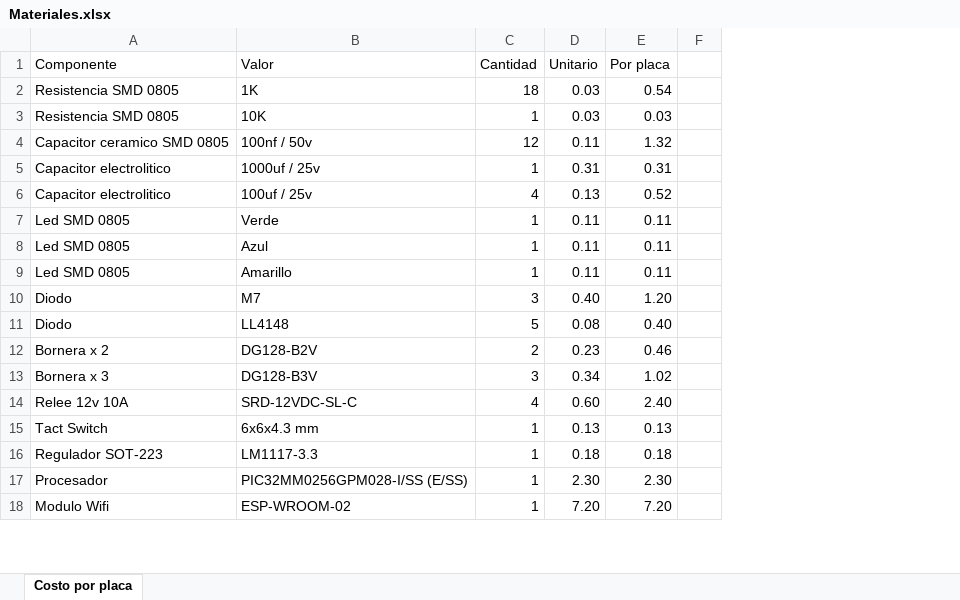
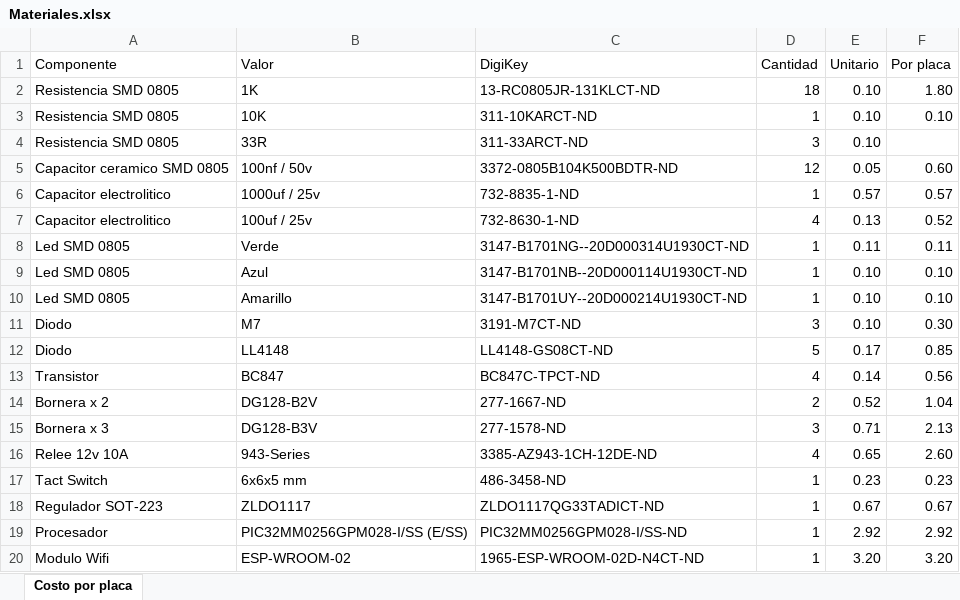
Before and after one commit to wpirri/dom32-io-wifi, an Excel workbook: Documento/Materiales.xlsx, sheet Costo por placa, drawn as a sheet; only a part is shown; values as stored, in another font and other column widths than the file's, no borders; removed rows and columns are numbered as before the commit, all else as after; the diff covers the shown part only; the diff names each change by its address in the sheet, - before the commit and + after, or states it on an @@ line.

Commit message:
Cambio en resistencia 22R por 33R
Cambio en resistencia 22R por 33R

```diff
--- a/Documento/Materiales.xlsx (sheet Costo por placa)
+++ b/Documento/Materiales.xlsx (sheet Costo por placa)
+column C (DigiKey), rows 2-3: 13-RC0805JR-131KLCT-ND | 311-10KARCT-ND; rows 5-12: 3372-0805B104K500BDTR-ND | 732-8835-1-ND | 732-8630-1-ND | 3147-B1701NG--20D000314U1930CT-ND | 3147-B1701NB--20D000114U1930CT-ND | 3147-B1701UY--20D000214U1930CT-ND | 3191-M7CT-ND | LL4148-GS08CT-ND; rows 14-15: 277-1667-ND | 277-1578-ND; rows 19-20: PIC32MM0256GPM028-I/SS-ND | 1965-ESP-WROOM-02D-N4CT-ND
-column F, empty
-E2:E3 (Unitario): 0.03
+E2:E3 (Unitario): 0.10
-F2 (Por placa): 0.54
+F2 (Por placa): 1.80
-F3 (Por placa): 0.03
+F3 (Por placa): 0.10
+row 4: Resistencia SMD 0805 | 33R | 311-33ARCT-ND | 3 | 0.10
-E5 (Unitario): 0.11
+E5 (Unitario): 0.05
-F5 (Por placa): 1.32
+F5 (Por placa): 0.60
-E6 (Unitario): 0.31
+E6 (Unitario): 0.57
-F6 (Por placa): 0.31
+F6 (Por placa): 0.57
-E9:E10 (Unitario): 0.11
+E9:E10 (Unitario): 0.10
-F9:F10 (Por placa): 0.11
+F9:F10 (Por placa): 0.10
-E11 (Unitario): 0.40
+E11 (Unitario): 0.10
-F11 (Por placa): 1.20
+F11 (Por placa): 0.30
-E12 (Unitario): 0.08
+E12 (Unitario): 0.17
-F12 (Por placa): 0.40
+F12 (Por placa): 0.85
+row 13: Transistor | BC847 | BC847C-TPCT-ND | 4 | 0.14 | 0.56
-E14 (Unitario): 0.23
+E14 (Unitario): 0.52
-F14 (Por placa): 0.46
+F14 (Por placa): 1.04
-E15 (Unitario): 0.34
+E15 (Unitario): 0.71
-F15 (Por placa): 1.02
+F15 (Por placa): 2.13
-row 14: Relee 12v 10A | SRD-12VDC-SL-C | 4 | 0.60 | 2.40
-row 15: Tact Switch | 6x6x4.3 mm | 1 | 0.13 | 0.13
-row 16: Regulador SOT-223 | LM1117-3.3 | 1 | 0.18 | 0.18
+row 16: Relee 12v 10A | 943-Series | 3385-AZ943-1CH-12DE-ND | 4 | 0.65 | 2.60
+row 17: Tact Switch | 6x6x5 mm | 486-3458-ND | 1 | 0.23 | 0.23
+row 18: Regulador SOT-223 | ZLDO1117 | ZLDO1117QG33TADICT-ND | 1 | 0.67 | 0.67
-E19 (Unitario): 2.30
+E19 (Unitario): 2.92
-F19 (Por placa): 2.30
+F19 (Por placa): 2.92
-E20 (Unitario): 7.20
+E20 (Unitario): 3.20
-F20 (Por placa): 7.20
+F20 (Por placa): 3.20
```
Also changed, not shown: 1 added row, 1 removed row and 7 edited cells elsewhere in this sheet, formulas that keep their value, 2 other files.
